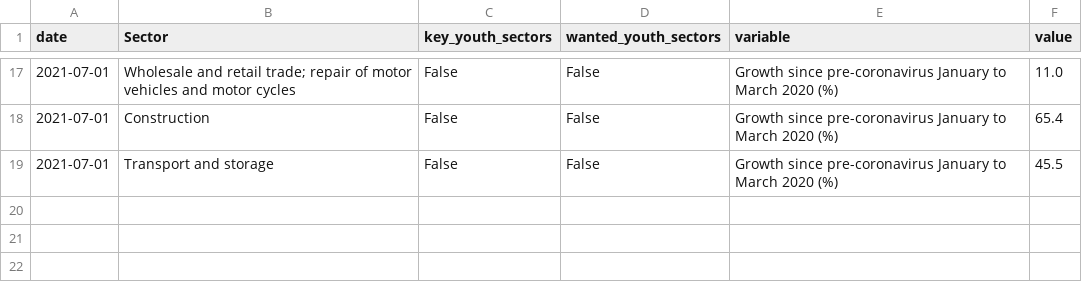
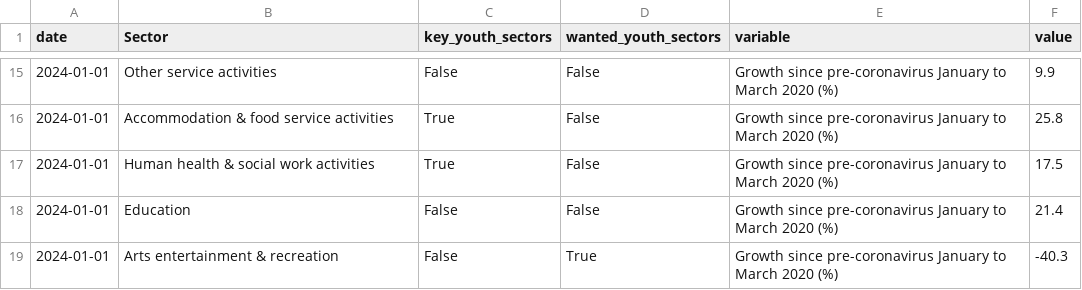
Before and after one commit to open-innovations/yff-data-pipelines, a CSV file: data/processed/vacancies/vacancies-growth-by-sector.csv, drawn as a sheet; only a part is shown, gaps mark what is left out; the diff covers the shown part only.

```diff
--- a/data/processed/vacancies/vacancies-growth-by-sector.csv
+++ b/data/processed/vacancies/vacancies-growth-by-sector.csv
@@ -17,3 +15,5 @@ date,Sector,key_youth_sectors,wanted_youth_sectors,variable,value
-2021-07-01,Wholesale and retail trade; repair of motor vehicles and motor cycles,False,False,Growth since pre-coronavirus January to March 2020 (%),11.0
-2021-07-01,Construction,False,False,Growth since pre-coronavirus January to March 2020 (%),65.4
-2021-07-01,Transport and storage,False,False,Growth since pre-coronavirus January to March 2020 (%),45.5
+2024-01-01,Other service activities,False,False,Growth since pre-coronavirus January to March 2020 (%),9.9
+2024-01-01,Accommodation & food service activities,True,False,Growth since pre-coronavirus January to March 2020 (%),25.8
+2024-01-01,Human health & social work activities,True,False,Growth since pre-coronavirus January to March 2020 (%),17.5
+2024-01-01,Education,False,False,Growth since pre-coronavirus January to March 2020 (%),21.4
+2024-01-01,Arts entertainment & recreation,False,True,Growth since pre-coronavirus January to March 2020 (%),-40.3
```
Also changed, not shown: 3 added rows, 5 removed rows and 29 edited cells elsewhere in this file, 3 other files.
